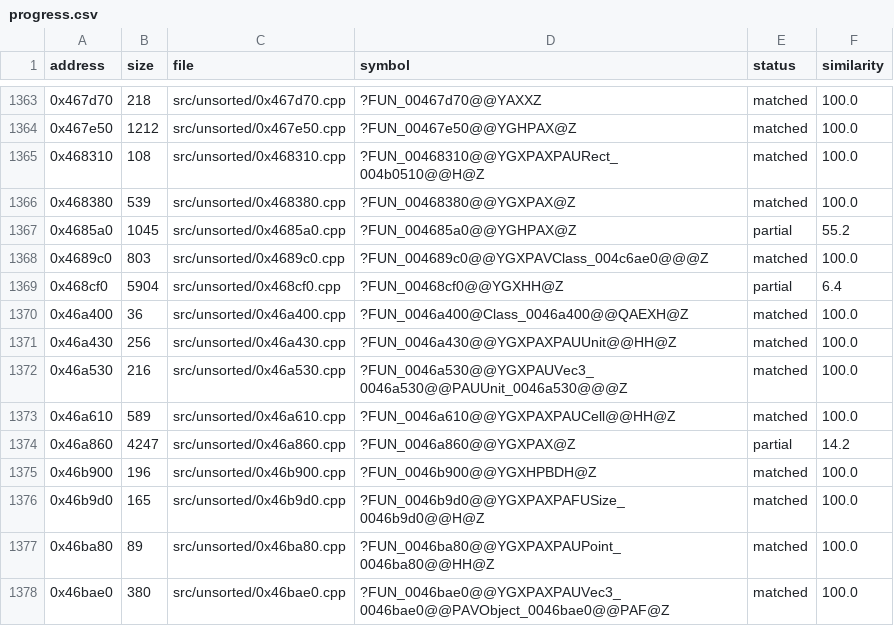
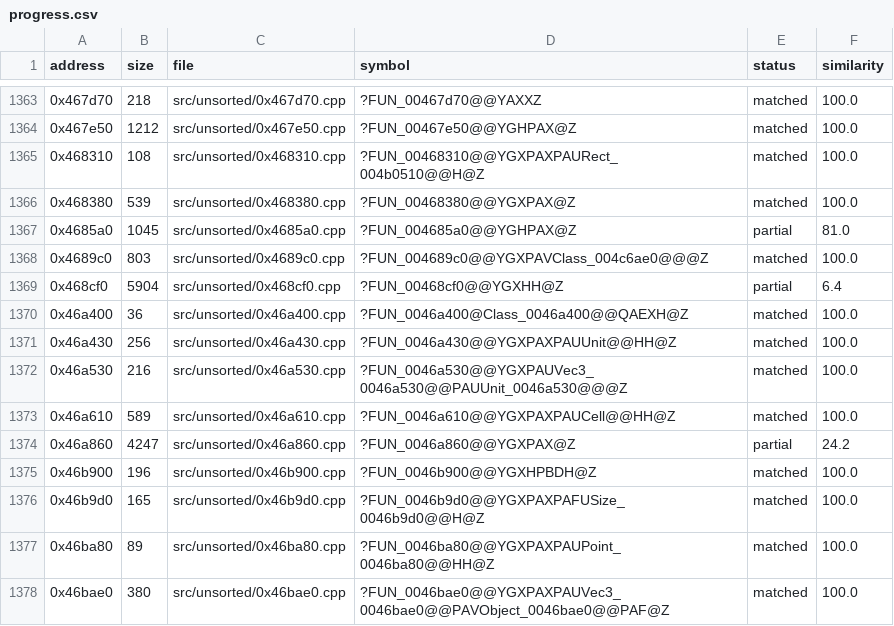
Before and after one commit to CubeB/byte-tactics, a CSV file: data/progress.csv, drawn as a sheet; only a part is shown, gaps mark what is left out.

Commit message:
Update: Progress after two follow-up retries

```diff
--- a/data/progress.csv
+++ b/data/progress.csv
@@ -1366,3 +1366,3 @@ address,size,file,symbol,status,similarity
 0x468380,539,src/unsorted/0x468380.cpp,?FUN_00468380@@YGXPAX@Z,matched,100.0
-0x4685a0,1045,src/unsorted/0x4685a0.cpp,?FUN_004685a0@@YGHPAX@Z,partial,55.2
+0x4685a0,1045,src/unsorted/0x4685a0.cpp,?FUN_004685a0@@YGHPAX@Z,partial,81.0
 0x4689c0,803,src/unsorted/0x4689c0.cpp,?FUN_004689c0@@YGXPAVClass_004c6ae0@@@Z,matched,100.0
@@ -1373,3 +1373,3 @@ address,size,file,symbol,status,similarity
 0x46a610,589,src/unsorted/0x46a610.cpp,?FUN_0046a610@@YGXPAXPAUCell@@HH@Z,matched,100.0
-0x46a860,4247,src/unsorted/0x46a860.cpp,?FUN_0046a860@@YGXPAX@Z,partial,14.2
+0x46a860,4247,src/unsorted/0x46a860.cpp,?FUN_0046a860@@YGXPAX@Z,partial,24.2
 0x46b900,196,src/unsorted/0x46b900.cpp,?FUN_0046b900@@YGXHPBDH@Z,matched,100.0
```
